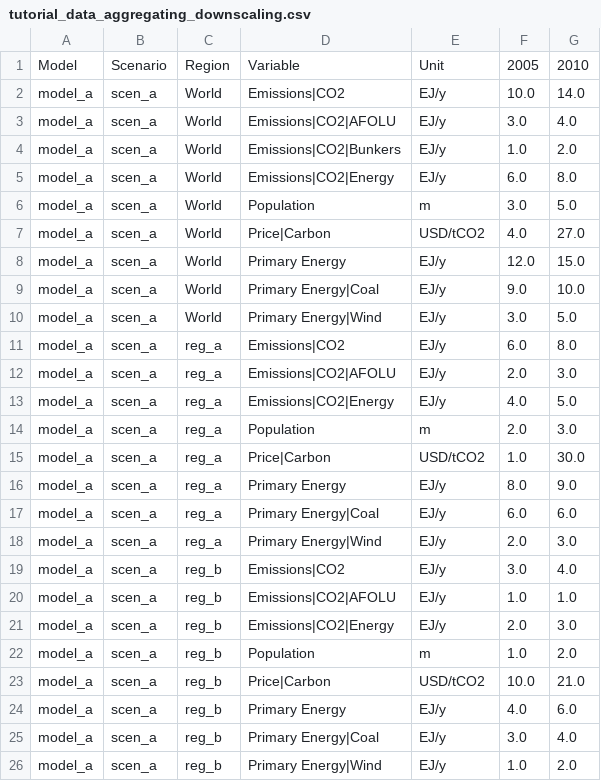
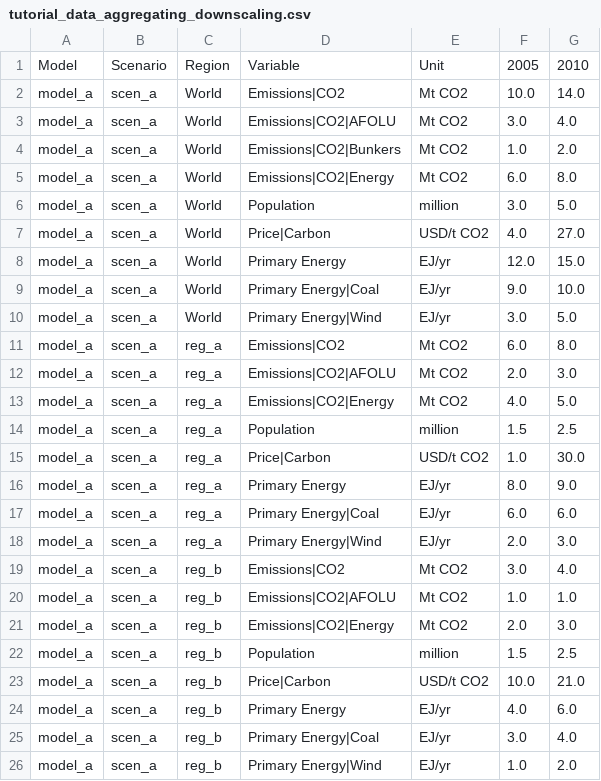
Before and after one commit to IAMconsortium/pyam, a CSV file: doc/source/tutorials/tutorial_data_aggregating_downscaling.csv, drawn as a sheet.

Commit message:
Add a tutorial for working with algebraic operations (#543)

```diff
--- a/doc/source/tutorials/tutorial_data_aggregating_downscaling.csv
+++ b/doc/source/tutorials/tutorial_data_aggregating_downscaling.csv
@@ -1,26 +1,26 @@
 Model,Scenario,Region,Variable,Unit,2005,2010
-model_a,scen_a,World,Emissions|CO2,EJ/y,10.0,14.0
-model_a,scen_a,World,Emissions|CO2|AFOLU,EJ/y,3.0,4.0
-model_a,scen_a,World,Emissions|CO2|Bunkers,EJ/y,1.0,2.0
-model_a,scen_a,World,Emissions|CO2|Energy,EJ/y,6.0,8.0
-model_a,scen_a,World,Population,m,3.0,5.0
-model_a,scen_a,World,Price|Carbon,USD/tCO2,4.0,27.0
-model_a,scen_a,World,Primary Energy,EJ/y,12.0,15.0
-model_a,scen_a,World,Primary Energy|Coal,EJ/y,9.0,10.0
-model_a,scen_a,World,Primary Energy|Wind,EJ/y,3.0,5.0
-model_a,scen_a,reg_a,Emissions|CO2,EJ/y,6.0,8.0
-model_a,scen_a,reg_a,Emissions|CO2|AFOLU,EJ/y,2.0,3.0
-model_a,scen_a,reg_a,Emissions|CO2|Energy,EJ/y,4.0,5.0
-model_a,scen_a,reg_a,Population,m,2.0,3.0
-model_a,scen_a,reg_a,Price|Carbon,USD/tCO2,1.0,30.0
-model_a,scen_a,reg_a,Primary Energy,EJ/y,8.0,9.0
-model_a,scen_a,reg_a,Primary Energy|Coal,EJ/y,6.0,6.0
-model_a,scen_a,reg_a,Primary Energy|Wind,EJ/y,2.0,3.0
-model_a,scen_a,reg_b,Emissions|CO2,EJ/y,3.0,4.0
-model_a,scen_a,reg_b,Emissions|CO2|AFOLU,EJ/y,1.0,1.0
-model_a,scen_a,reg_b,Emissions|CO2|Energy,EJ/y,2.0,3.0
-model_a,scen_a,reg_b,Population,m,1.0,2.0
-model_a,scen_a,reg_b,Price|Carbon,USD/tCO2,10.0,21.0
-model_a,scen_a,reg_b,Primary Energy,EJ/y,4.0,6.0
-model_a,scen_a,reg_b,Primary Energy|Coal,EJ/y,3.0,4.0
-model_a,scen_a,reg_b,Primary Energy|Wind,EJ/y,1.0,2.0
+model_a,scen_a,World,Emissions|CO2,Mt CO2,10.0,14.0
+model_a,scen_a,World,Emissions|CO2|AFOLU,Mt CO2,3.0,4.0
+model_a,scen_a,World,Emissions|CO2|Bunkers,Mt CO2,1.0,2.0
+model_a,scen_a,World,Emissions|CO2|Energy,Mt CO2,6.0,8.0
+model_a,scen_a,World,Population,million,3.0,5.0
+model_a,scen_a,World,Price|Carbon,USD/t CO2,4.0,27.0
+model_a,scen_a,World,Primary Energy,EJ/yr,12.0,15.0
+model_a,scen_a,World,Primary Energy|Coal,EJ/yr,9.0,10.0
+model_a,scen_a,World,Primary Energy|Wind,EJ/yr,3.0,5.0
+model_a,scen_a,reg_a,Emissions|CO2,Mt CO2,6.0,8.0
+model_a,scen_a,reg_a,Emissions|CO2|AFOLU,Mt CO2,2.0,3.0
+model_a,scen_a,reg_a,Emissions|CO2|Energy,Mt CO2,4.0,5.0
+model_a,scen_a,reg_a,Population,million,1.5,2.5
+model_a,scen_a,reg_a,Price|Carbon,USD/t CO2,1.0,30.0
+model_a,scen_a,reg_a,Primary Energy,EJ/yr,8.0,9.0
+model_a,scen_a,reg_a,Primary Energy|Coal,EJ/yr,6.0,6.0
+model_a,scen_a,reg_a,Primary Energy|Wind,EJ/yr,2.0,3.0
+model_a,scen_a,reg_b,Emissions|CO2,Mt CO2,3.0,4.0
+model_a,scen_a,reg_b,Emissions|CO2|AFOLU,Mt CO2,1.0,1.0
+model_a,scen_a,reg_b,Emissions|CO2|Energy,Mt CO2,2.0,3.0
+model_a,scen_a,reg_b,Population,million,1.5,2.5
+model_a,scen_a,reg_b,Price|Carbon,USD/t CO2,10.0,21.0
+model_a,scen_a,reg_b,Primary Energy,EJ/yr,4.0,6.0
+model_a,scen_a,reg_b,Primary Energy|Coal,EJ/yr,3.0,4.0
+model_a,scen_a,reg_b,Primary Energy|Wind,EJ/yr,1.0,2.0
```
Also changed, not shown: 14 other files.
